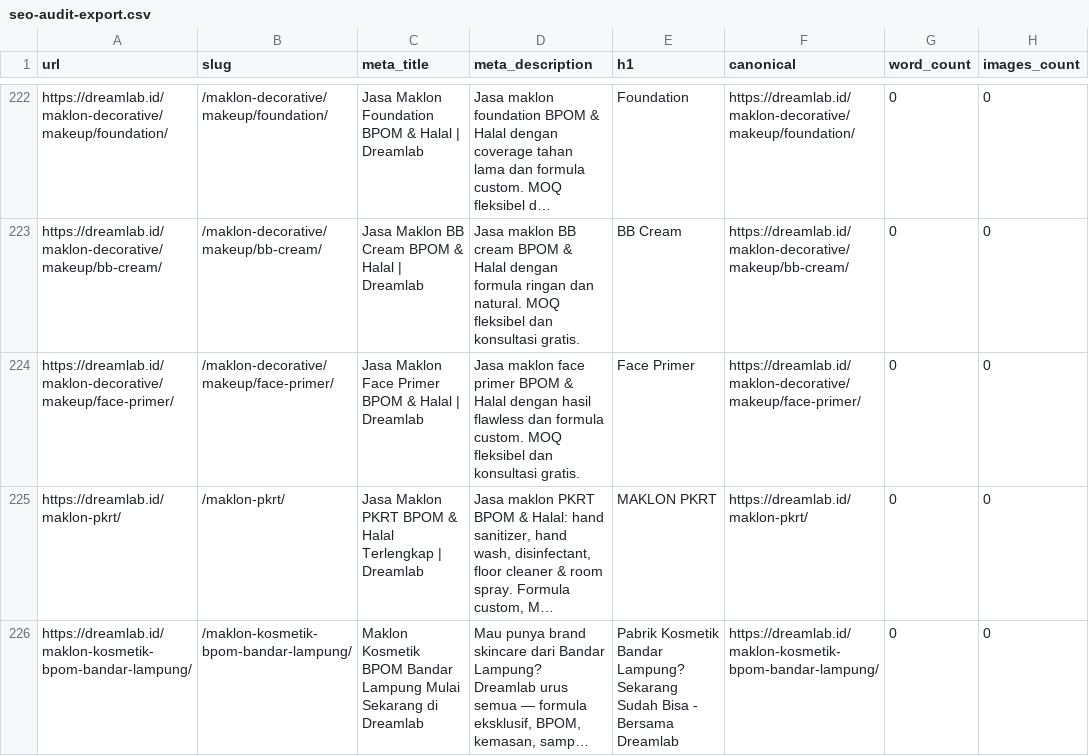
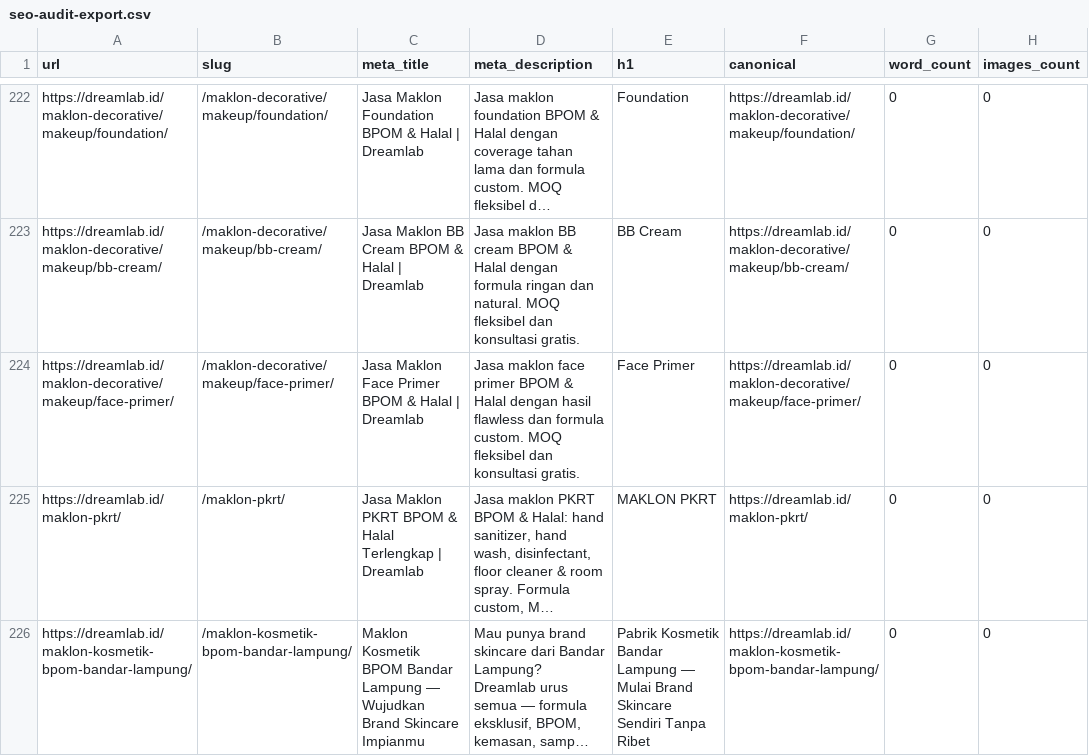
Before and after one commit to muhammadluthfi210869/dreamlab, a CSV file: src/data/seo-audit-export.csv, drawn as a sheet; only a part is shown, gaps mark what is left out; long unchanged cells end in …; the diff names each change by its address in the sheet, - before the commit and + after, or states it on an @@ line.

Commit message:
fix: hero image padded to 16:9, title tanpa tanda tanya

```diff
--- a/src/data/seo-audit-export.csv
+++ b/src/data/seo-audit-export.csv
-C226 (meta_title): …Bandar Lampung Mulai Sekarang di Dreamlab
+C226 (meta_title): …Bandar Lampung — Wujudkan Brand Skincare Impianmu
-E226 (h1): …Kosmetik Bandar Lampung? Sekarang Sudah Bisa - Bersama Dreamlab
+E226 (h1): …Kosmetik Bandar Lampung — Mulai Brand Skincare Sendiri Tanpa Ribet
```
Also changed, not shown: 4 other files.
